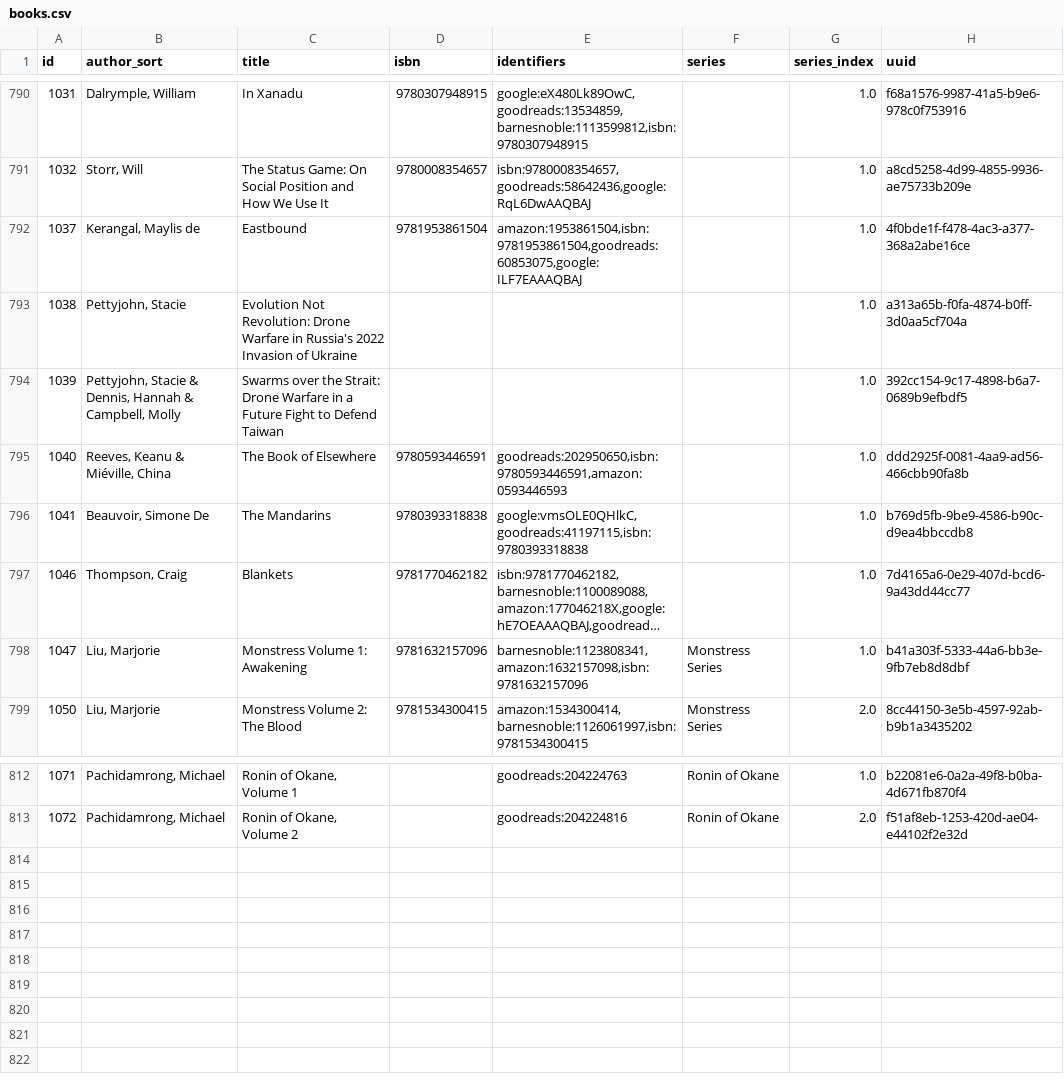
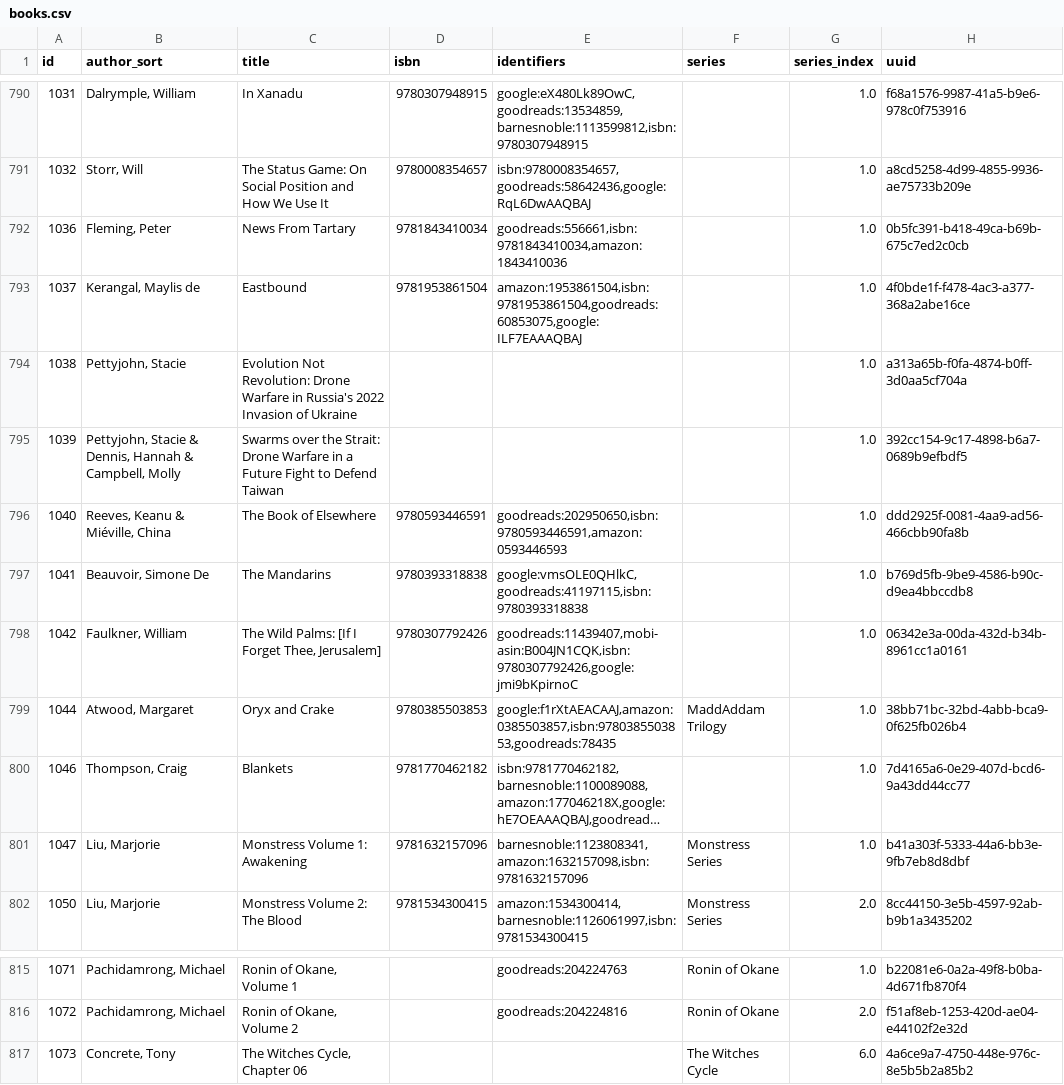
Before and after one commit to pigmonkey/pig-monkey.com, a CSV file: content/media/library/books.csv, drawn as a sheet; only a part is shown, gaps mark what is left out; long unchanged cells end in …; the diff names each change by its address in the sheet, - before the commit and + after, or states it on an @@ line.

Commit message:
update books

```diff
--- a/content/media/library/books.csv
+++ b/content/media/library/books.csv
+row 792: 1036 | Fleming, Peter | News From Tartary | 9781843410034 | goodreads:556661,isbn:9781843410034,amazon:1843410036 |  | 1.0 | 0b5fc391-b418-49ca-b69b-675c7ed2c0cb
+row 798: 1042 | Faulkner, William | The Wild Palms: [If I Forget Thee, Jerusalem] | 9780307792426 | goodreads:11439407,mobi-asin:B004JN1CQK,isbn:9780307792426,google:jmi9bKpirnoC |  | 1.0 | 06342e3a-00da-432d-b34b-8961cc1a0161
+row 799: 1044 | Atwood, Margaret | Oryx and Crake | 9780385503853 | google:f1rXtAEACAAJ,amazon:0385503857,isbn:9780385503853,goodreads:78435 | MaddAddam Trilogy | 1.0 | 38bb71bc-32bd-4abb-bca9-0f625fb026b4
+row 817: 1073 | Concrete, Tony | The Witches Cycle, Chapter 06 |  |  | The Witches Cycle | 6.0 | 4a6ce9a7-4750-448e-976c-8e5b5b2a85b2
```
Also changed, not shown: 1 other file.
